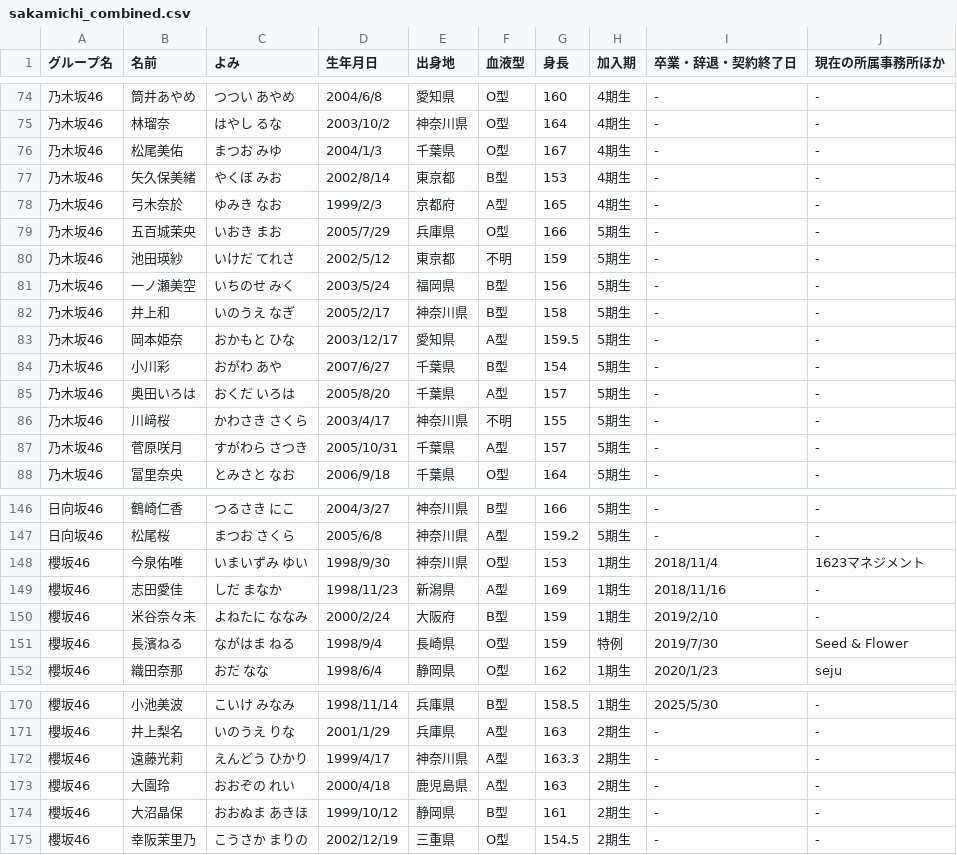
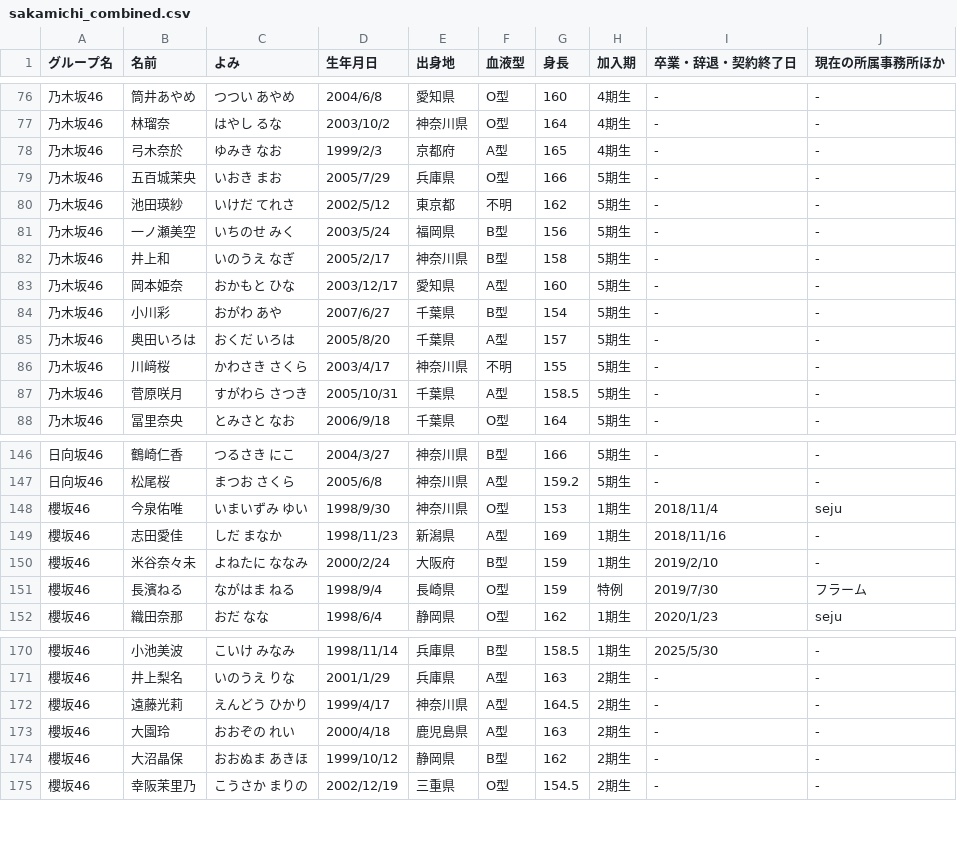
Before and after one commit to nogi-info/Sakamichi, a CSV file: data/sakamichi_combined.csv, drawn as a sheet; only a part is shown, gaps mark what is left out; the diff covers the shown part only.

```diff
--- a/data/sakamichi_combined.csv
+++ b/data/sakamichi_combined.csv
@@ -75,10 +77,8 @@
 乃木坂46,林瑠奈,はやし るな,2003/10/2,神奈川県,O型,164,4期生,-,-
-乃木坂46,松尾美佑,まつお みゆ,2004/1/3,千葉県,O型,167,4期生,-,-
-乃木坂46,矢久保美緒,やくぼ みお,2002/8/14,東京都,B型,153,4期生,-,-
 乃木坂46,弓木奈於,ゆみき なお,1999/2/3,京都府,A型,165,4期生,-,-
 乃木坂46,五百城茉央,いおき まお,2005/7/29,兵庫県,O型,166,5期生,-,-
-乃木坂46,池田瑛紗,いけだ てれさ,2002/5/12,東京都,不明,159,5期生,-,-
+乃木坂46,池田瑛紗,いけだ てれさ,2002/5/12,東京都,不明,162,5期生,-,-
 乃木坂46,一ノ瀬美空,いちのせ みく,2003/5/24,福岡県,B型,156,5期生,-,-
 乃木坂46,井上和,いのうえ なぎ,2005/2/17,神奈川県,B型,158,5期生,-,-
-乃木坂46,岡本姫奈,おかもと ひな,2003/12/17,愛知県,A型,159.5,5期生,-,-
+乃木坂46,岡本姫奈,おかもと ひな,2003/12/17,愛知県,A型,160,5期生,-,-
 乃木坂46,小川彩,おがわ あや,2007/6/27,千葉県,B型,154,5期生,-,-
@@ -86,3 +86,3 @@
 乃木坂46,川﨑桜,かわさき さくら,2003/4/17,神奈川県,不明,155,5期生,-,-
-乃木坂46,菅原咲月,すがわら さつき,2005/10/31,千葉県,A型,157,5期生,-,-
+乃木坂46,菅原咲月,すがわら さつき,2005/10/31,千葉県,A型,158.5,5期生,-,-
 乃木坂46,冨里奈央,とみさと なお,2006/9/18,千葉県,O型,164,5期生,-,-
@@ -147,6 +147,6 @@
 日向坂46,松尾桜,まつお さくら,2005/6/8,神奈川県,A型,159.2,5期生,-,-
-櫻坂46,今泉佑唯,いまいずみ ゆい,1998/9/30,神奈川県,O型,153,1期生,2018/11/4,1623マネジメント
+櫻坂46,今泉佑唯,いまいずみ ゆい,1998/9/30,神奈川県,O型,153,1期生,2018/11/4,seju
 櫻坂46,志田愛佳,しだ まなか,1998/11/23,新潟県,A型,169,1期生,2018/11/16,-
 櫻坂46,米谷奈々未,よねたに ななみ,2000/2/24,大阪府,B型,159,1期生,2019/2/10,-
-櫻坂46,長濱ねる,ながはま ねる,1998/9/4,長崎県,O型,159,特例,2019/7/30,Seed & Flower
+櫻坂46,長濱ねる,ながはま ねる,1998/9/4,長崎県,O型,159,特例,2019/7/30,フラーム
 櫻坂46,織田奈那,おだ なな,1998/6/4,静岡県,O型,162,1期生,2020/1/23,seju
@@ -171,5 +171,5 @@
 櫻坂46,井上梨名,いのうえ りな,2001/1/29,兵庫県,A型,163,2期生,-,-
-櫻坂46,遠藤光莉,えんどう ひかり,1999/4/17,神奈川県,A型,163.3,2期生,-,-
+櫻坂46,遠藤光莉,えんどう ひかり,1999/4/17,神奈川県,A型,164.5,2期生,-,-
 櫻坂46,大園玲,おおぞの れい,2000/4/18,鹿児島県,A型,163,2期生,-,-
-櫻坂46,大沼晶保,おおぬま あきほ,1999/10/12,静岡県,B型,161,2期生,-,-
+櫻坂46,大沼晶保,おおぬま あきほ,1999/10/12,静岡県,B型,162,2期生,-,-
 櫻坂46,幸阪茉里乃,こうさか まりの,2002/12/19,三重県,O型,154.5,2期生,-,-
```
Also changed, not shown: 6 added rows, 4 removed rows and 7 edited cells elsewhere in this file, data/sakamichi_combined_discography.csv, 12 other files.
